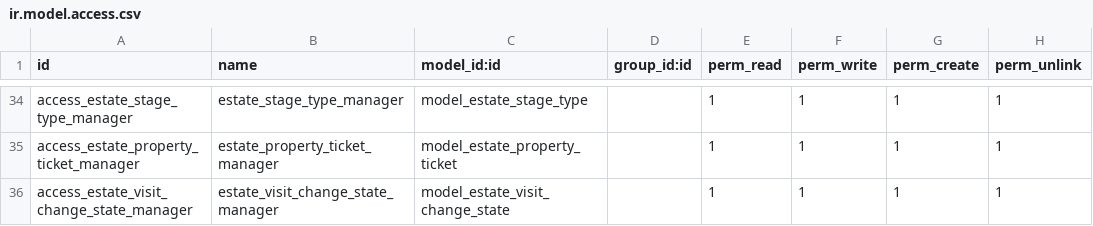
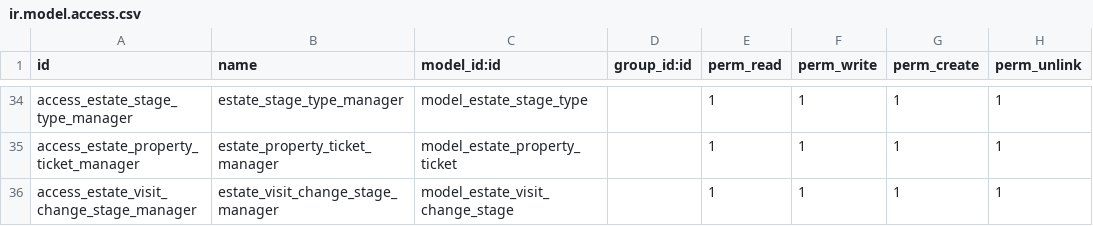
Before and after one commit to marcostiehlcv/cursoaeodoo2026_v2, a CSV file: real_estate_mstiehl/security/ir.model.access.csv, drawn as a sheet; only a part is shown, gaps mark what is left out.

Commit message:
fix: correct access control entry for visit change stage manager

```diff
--- a/real_estate_mstiehl/security/ir.model.access.csv
+++ b/real_estate_mstiehl/security/ir.model.access.csv
@@ -35,2 +35,2 @@ access_estate_stage_type_manager,estate_stage_type_manager,model_estate_stage_ty
 access_estate_property_ticket_manager,estate_property_ticket_manager,model_estate_property_ticket,,1,1,1,1
-access_estate_visit_change_state_manager,estate_visit_change_state_manager,model_estate_visit_change_state,,1,1,1,1
+access_estate_visit_change_stage_manager,estate_visit_change_stage_manager,model_estate_visit_change_stage,,1,1,1,1
```
